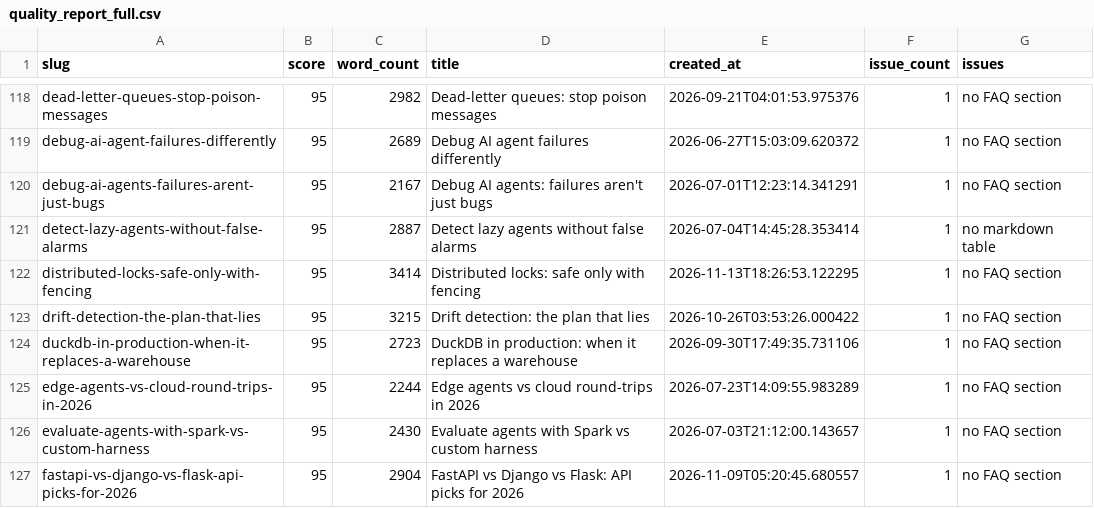
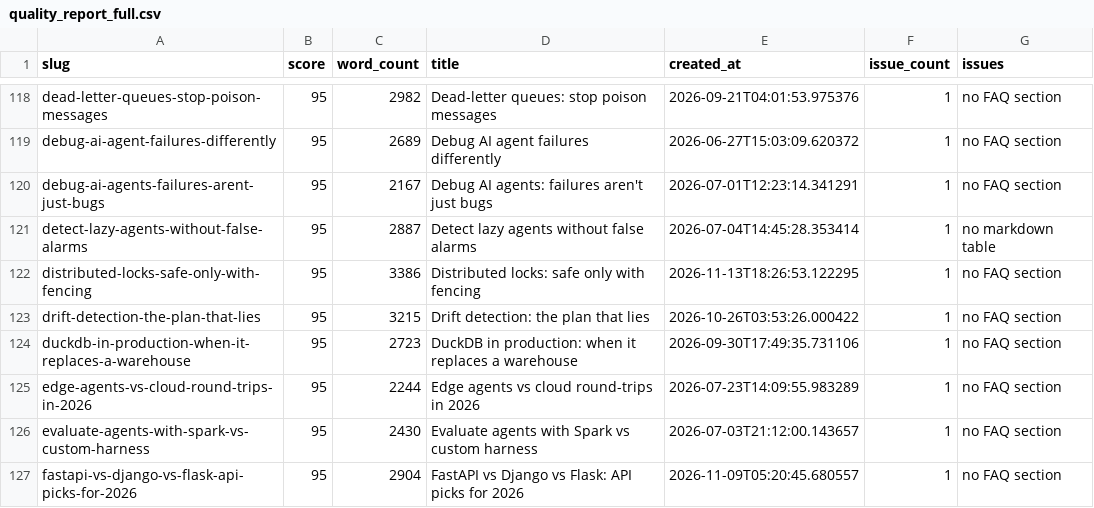
Before and after one commit to kubaik/kubaik.github.io, a CSV file: quality_report_full.csv, drawn as a sheet; only a part is shown, gaps mark what is left out.

```diff
--- a/quality_report_full.csv
+++ b/quality_report_full.csv
@@ -121,3 +121,3 @@ debug-ai-agents-failures-arent-just-bugs,95,2167,Debug AI agents: failures aren'
 detect-lazy-agents-without-false-alarms,95,2887,Detect lazy agents without false alarms,2026-07-04T14:45:28.353414,1,no markdown table
-distributed-locks-safe-only-with-fencing,95,3414,Distributed locks: safe only with fencing,2026-11-13T18:26:53.122295,1,no FAQ section
+distributed-locks-safe-only-with-fencing,95,3386,Distributed locks: safe only with fencing,2026-11-13T18:26:53.122295,1,no FAQ section
 drift-detection-the-plan-that-lies,95,3215,Drift detection: the plan that lies,2026-10-26T03:53:26.000422,1,no FAQ section
```
Also changed, not shown: 3 other files.
